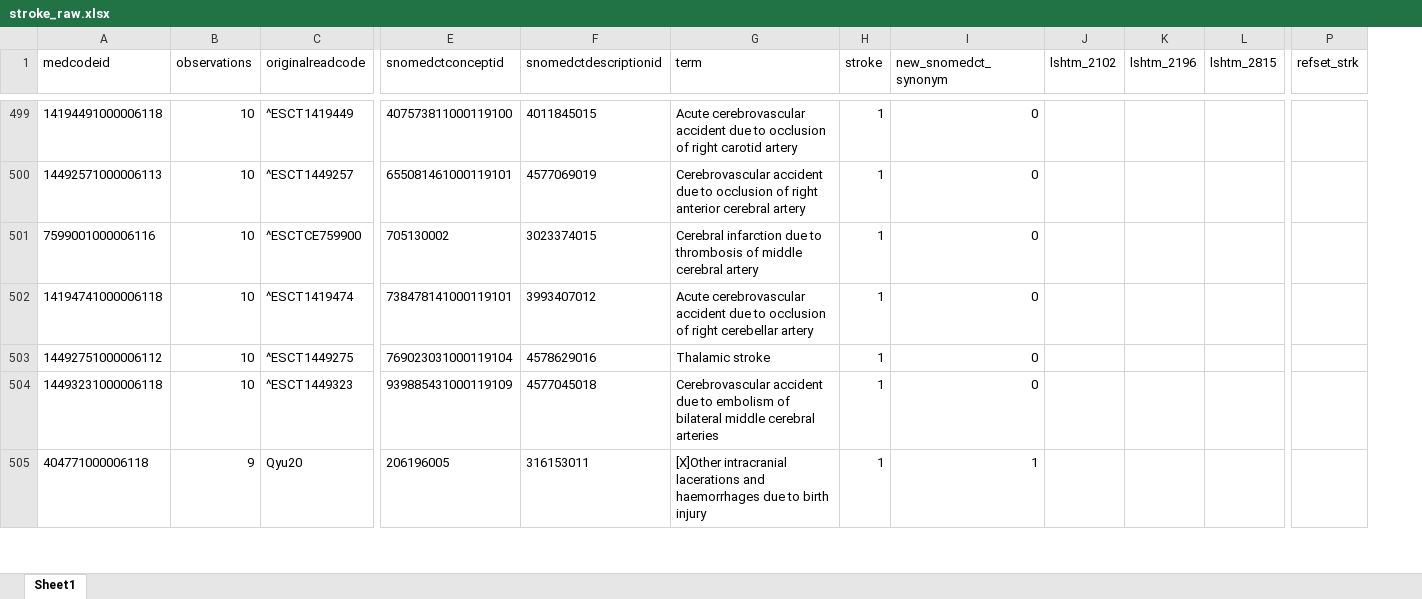
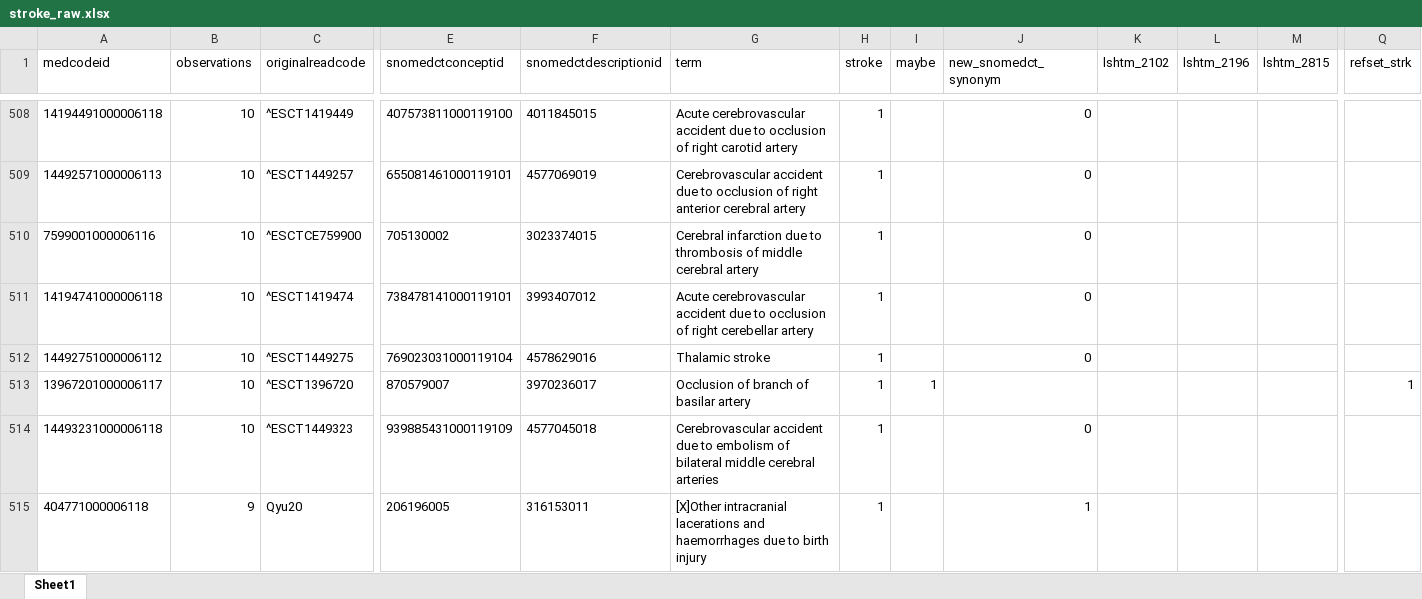
Before and after one commit to cehram-ucl/priority, an Excel workbook: codelists/stroke_raw.xlsx, sheet Sheet1, drawn as a sheet; only a part is shown, gaps mark what is left out; values as stored, in another font and other column widths than the file's, no borders; rows hold the shown columns only; the diff covers the shown part only; the diff names each change by its address in the sheet, - before the commit and + after, or states it on an @@ line.

Commit message:
Stroke update

```diff
--- a/codelists/stroke_raw.xlsx (sheet Sheet1)
+++ b/codelists/stroke_raw.xlsx (sheet Sheet1)
+column I (maybe), empty
+row 513: 13967201000006117 | 10 | ^ESCT1396720 | 870579007 | 3970236017 | Occlusion of branch of basilar artery | 1 | 1 |  |  |  |  | 1
```
Also changed, not shown: 25 added rows, 7 moved rows and 9 edited cells elsewhere in this sheet, 3 other files.
